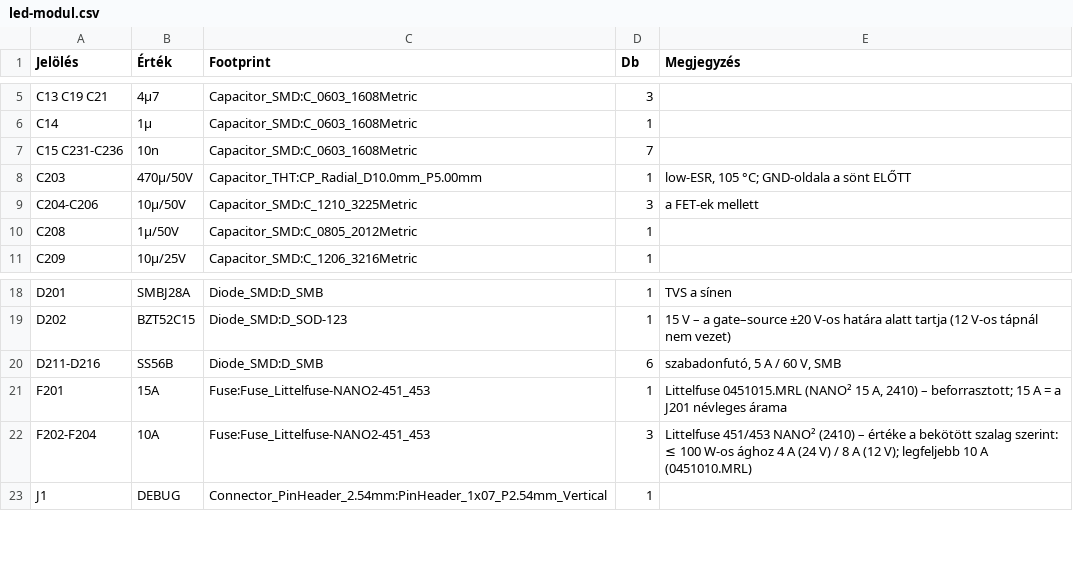
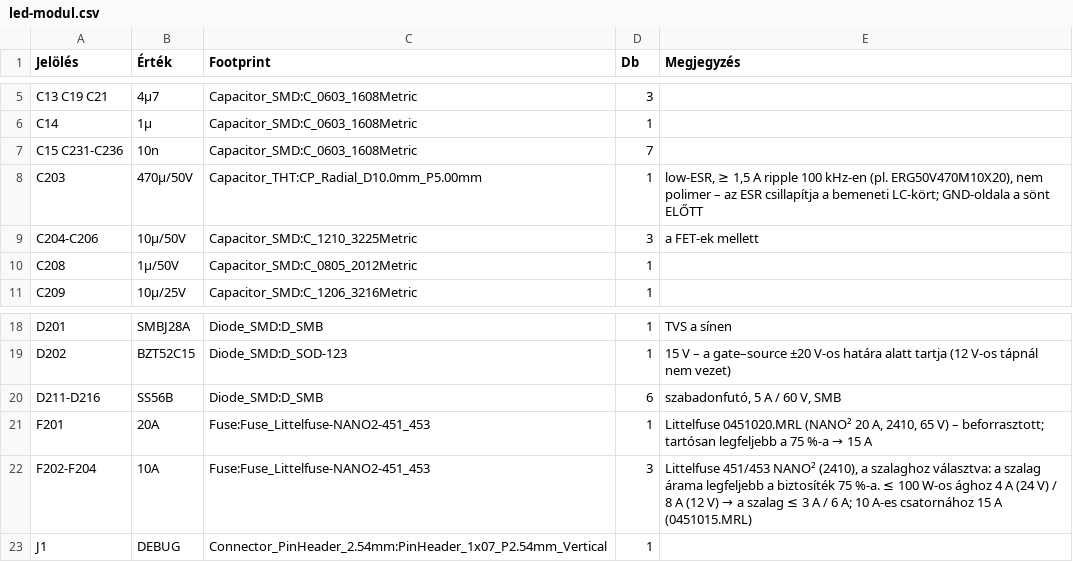
Before and after one commit to Cloudhunter77/szakdolgozat, a CSV file: hardware/bom/led-modul.csv, drawn as a sheet; only a part is shown, gaps mark what is left out.

```diff
--- a/hardware/bom/led-modul.csv
+++ b/hardware/bom/led-modul.csv
@@ -7,3 +7,3 @@
 "C15 C231-C236","10n","Capacitor_SMD:C_0603_1608Metric","7",""
-"C203","470µ/50V","Capacitor_THT:CP_Radial_D10.0mm_P5.00mm","1","low-ESR, 105 °C; GND-oldala a sönt ELŐTT"
+"C203","470µ/50V","Capacitor_THT:CP_Radial_D10.0mm_P5.00mm","1","low-ESR, ≥ 1,5 A ripple 100 kHz-en (pl. ERG50V470M10X20), nem polimer – az ESR csillapítja a bemeneti LC-kört; GND-oldala a sönt ELŐTT"
 "C204-C206","10µ/50V","Capacitor_SMD:C_1210_3225Metric","3","a FET-ek mellett"
@@ -20,4 +20,4 @@
 "D211-D216","SS56B","Diode_SMD:D_SMB","6","szabadonfutó, 5 A / 60 V, SMB"
-"F201","15A","Fuse:Fuse_Littelfuse-NANO2-451_453","1","Littelfuse 0451015.MRL (NANO² 15 A, 2410) – beforrasztott; 15 A = a J201 névleges árama"
-"F202-F204","10A","Fuse:Fuse_Littelfuse-NANO2-451_453","3","Littelfuse 451/453 NANO² (2410) – értéke a bekötött szalag szerint: ≤ 100 W-os ághoz 4 A (24 V) / 8 A (12 V); legfeljebb 10 A (0451010.MRL)"
+"F201","20A","Fuse:Fuse_Littelfuse-NANO2-451_453","1","Littelfuse 0451020.MRL (NANO² 20 A, 2410, 65 V) – beforrasztott; tartósan legfeljebb a 75 %-a → 15 A"
+"F202-F204","10A","Fuse:Fuse_Littelfuse-NANO2-451_453","3","Littelfuse 451/453 NANO² (2410), a szalaghoz választva: a szalag árama legfeljebb a biztosíték 75 %-a. ≤ 100 W-os ághoz 4 A (24 V) / 8 A (12 V) → a szalag ≤ 3 A / 6 A; 10 A-es csatornához 15 A (0451015.MRL)"
 "J1","DEBUG","Connector_PinHeader_2.54mm:PinHeader_1x07_P2.54mm_Vertical","1",""
```
Also changed, not shown: hardware/bom/beszerzes.csv, hardware/bom/lcsc-kosar.csv, 7 other files.
